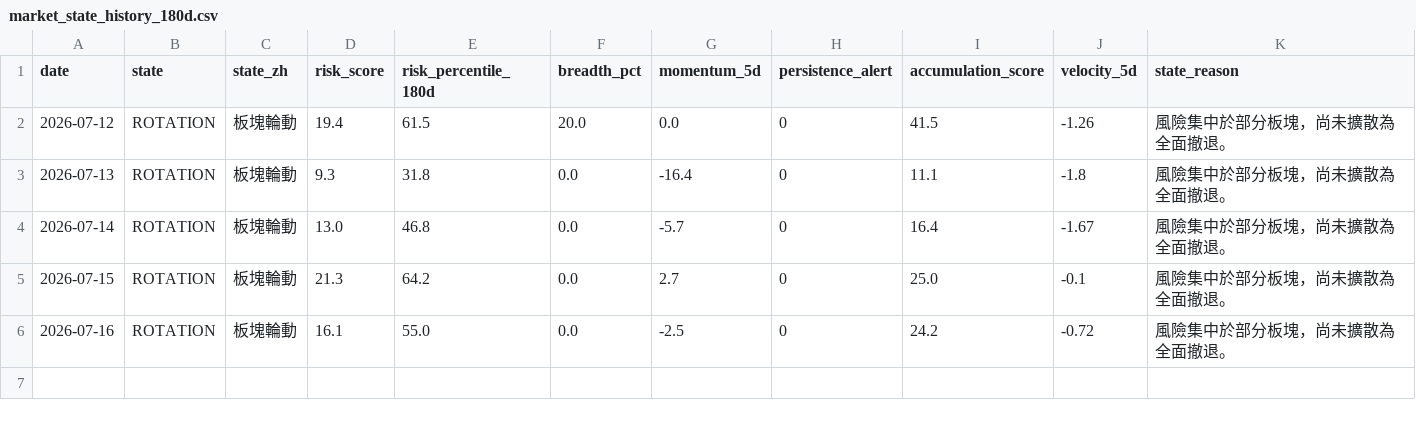
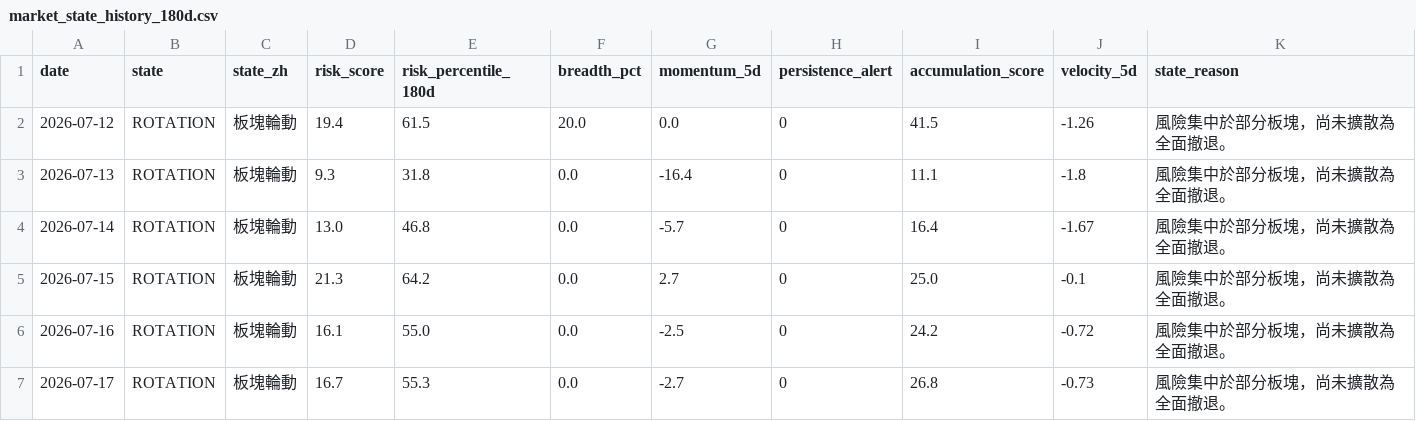
Before and after one commit to stutjeff/pios-capital-flow-engine, a CSV file: data/market_state_history_180d.csv, drawn as a sheet; the diff names each change by its address in the sheet, - before the commit and + after, or states it on an @@ line.

```diff
--- a/data/market_state_history_180d.csv
+++ b/data/market_state_history_180d.csv
+row 7: 2026-07-17 | ROTATION | 板塊輪動 | 16.7 | 55.3 | 0.0 | -2.7 | 0 | 26.8 | -0.73 | 風險集中於部分板塊，尚未擴散為全面撤退。
```
Also changed, not shown: data/capital_flow_timeseries_180d.csv, data/factor_analysis.csv, 3 other files.
